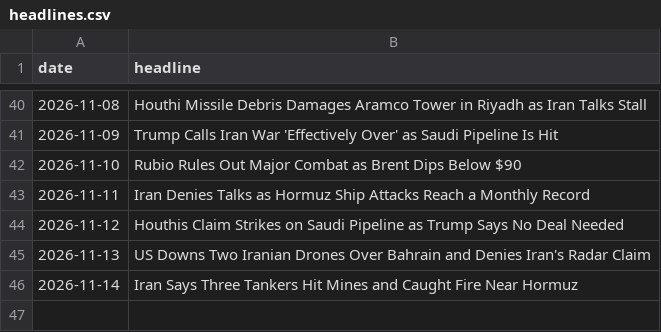
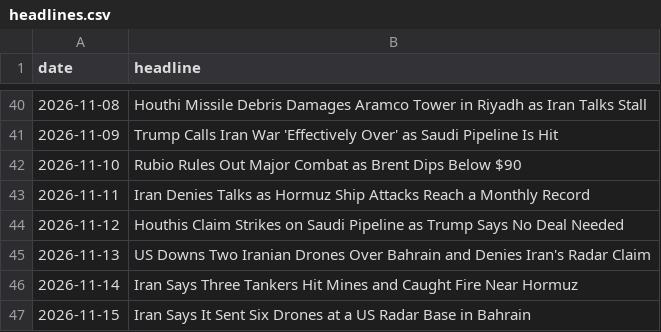
Before and after one commit to abrandt1897/GeoBrief, a CSV file: data/headlines.csv, drawn as a sheet; only a part is shown, gaps mark what is left out; the diff names each change by its address in the sheet, - before the commit and + after, or states it on an @@ line.

```diff
--- a/data/headlines.csv
+++ b/data/headlines.csv
+row 47: 2026-11-15 | Iran Says It Sent Six Drones at a US Radar Base in Bahrain
```
Also changed, not shown: data/gas.csv, data/odds.csv, 5 other files.
